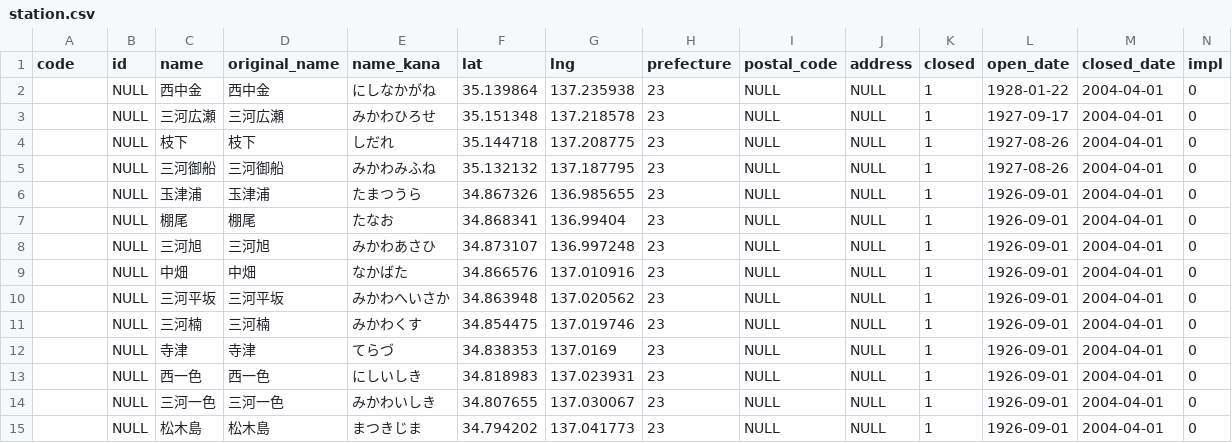
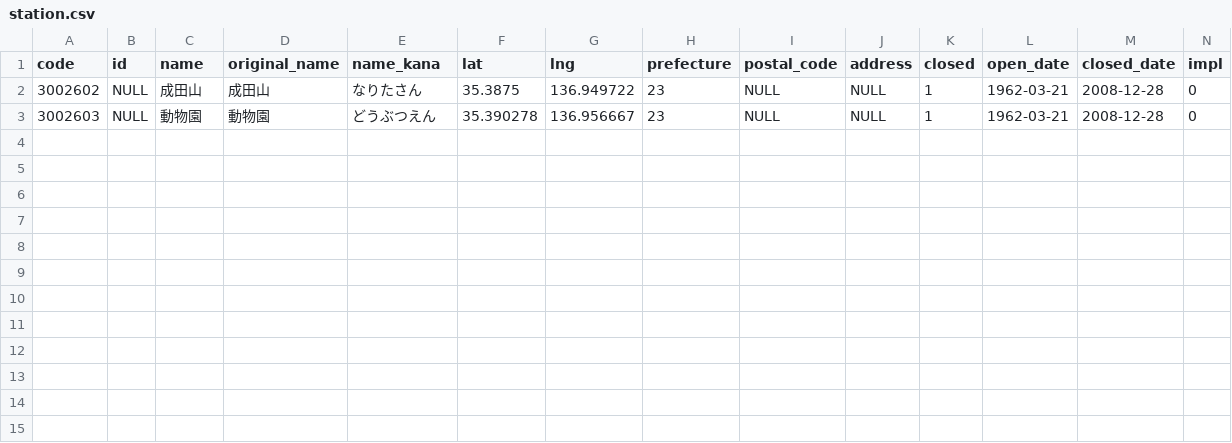
Before and after one commit to Seo-4d696b75/station_database, a CSV file: src/extra/station.csv, drawn as a sheet; only a part is shown; removed rows and columns are numbered as before the commit, all else as after; rows hold the shown columns only; the diff names each change by its address in the sheet, - before the commit and + after, or states it on an @@ line.

```diff
--- a/src/extra/station.csv
+++ b/src/extra/station.csv
-row 2:  | NULL | 西中金 | 西中金 | にしなかがね | 35.139864 | 137.235938 | 23 | NULL | NULL | 1 | 1928-01-22 | 2004-04-01 | 0
-row 3:  | NULL | 三河広瀬 | 三河広瀬 | みかわひろせ | 35.151348 | 137.218578 | 23 | NULL | NULL | 1 | 1927-09-17 | 2004-04-01 | 0
-row 4:  | NULL | 枝下 | 枝下 | しだれ | 35.144718 | 137.208775 | 23 | NULL | NULL | 1 | 1927-08-26 | 2004-04-01 | 0
-row 5:  | NULL | 三河御船 | 三河御船 | みかわみふね | 35.132132 | 137.187795 | 23 | NULL | NULL | 1 | 1927-08-26 | 2004-04-01 | 0
-row 6:  | NULL | 玉津浦 | 玉津浦 | たまつうら | 34.867326 | 136.985655 | 23 | NULL | NULL | 1 | 1926-09-01 | 2004-04-01 | 0
-A2 (code): (empty)
+A2 (code): 3002602
-C2 (name): 棚尾
+C2 (name): 成田山
-D2 (original_name): 棚尾
+D2 (original_name): 成田山
-E2 (name_kana): たなお
+E2 (name_kana): なりたさん
-F2 (lat): 34.868341
+F2 (lat): 35.3875
-G2 (lng): 136.99404
+G2 (lng): 136.949722
-L2 (open_date): 1926-09-01
+L2 (open_date): 1962-03-21
-M2 (closed_date): 2004-04-01
+M2 (closed_date): 2008-12-28
-row 8:  | NULL | 三河旭 | 三河旭 | みかわあさひ | 34.873107 | 136.997248 | 23 | NULL | NULL | 1 | 1926-09-01 | 2004-04-01 | 0
-row 9:  | NULL | 中畑 | 中畑 | なかばた | 34.866576 | 137.010916 | 23 | NULL | NULL | 1 | 1926-09-01 | 2004-04-01 | 0
-row 10:  | NULL | 三河平坂 | 三河平坂 | みかわへいさか | 34.863948 | 137.020562 | 23 | NULL | NULL | 1 | 1926-09-01 | 2004-04-01 | 0
-row 11:  | NULL | 三河楠 | 三河楠 | みかわくす | 34.854475 | 137.019746 | 23 | NULL | NULL | 1 | 1926-09-01 | 2004-04-01 | 0
-row 12:  | NULL | 寺津 | 寺津 | てらづ | 34.838353 | 137.0169 | 23 | NULL | NULL | 1 | 1926-09-01 | 2004-04-01 | 0
-row 13:  | NULL | 西一色 | 西一色 | にしいしき | 34.818983 | 137.023931 | 23 | NULL | NULL | 1 | 1926-09-01 | 2004-04-01 | 0
-row 14:  | NULL | 三河一色 | 三河一色 | みかわいしき | 34.807655 | 137.030067 | 23 | NULL | NULL | 1 | 1926-09-01 | 2004-04-01 | 0
-A3 (code): (empty)
+A3 (code): 3002603
-C3 (name): 松木島
+C3 (name): 動物園
-D3 (original_name): 松木島
+D3 (original_name): 動物園
-E3 (name_kana): まつきじま
+E3 (name_kana): どうぶつえん
-F3 (lat): 34.794202
+F3 (lat): 35.390278
-G3 (lng): 137.041773
+G3 (lng): 136.956667
-L3 (open_date): 1926-09-01
+L3 (open_date): 1962-03-21
-M3 (closed_date): 2004-04-01
+M3 (closed_date): 2008-12-28
```
Also changed, not shown: src/line.csv, src/register.csv, 14 other files.
